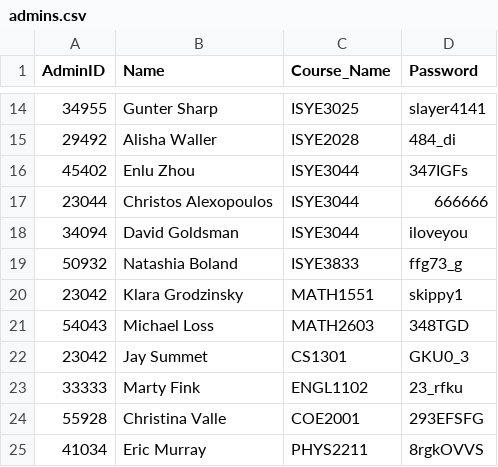
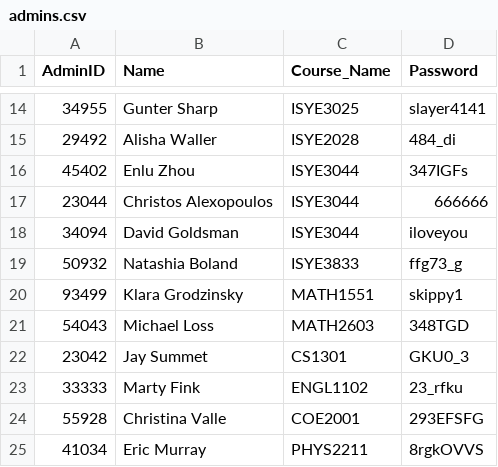
Before and after one commit to brandonbest13/cs2316.github.io, a CSV file: spring2017/hw6/admins.csv, drawn as a sheet; only a part is shown, gaps mark what is left out.

Commit message:
Remove duplicate ID

```diff
--- a/spring2017/hw6/admins.csv
+++ b/spring2017/hw6/admins.csv
@@ -19,3 +19,3 @@ AdminID,Name,Course_Name,Password
 50932,Natashia Boland,ISYE3833,ffg73_g
-23042,Klara Grodzinsky,MATH1551,skippy1
+93499,Klara Grodzinsky,MATH1551,skippy1
 54043,Michael Loss,MATH2603,348TGD
```
